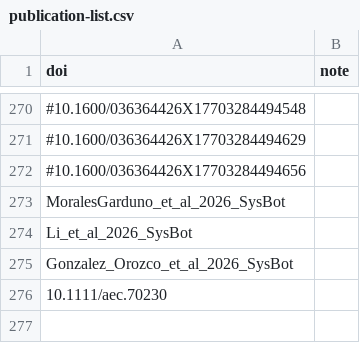
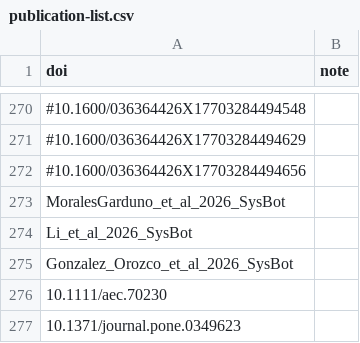
Before and after one commit to biogeospatial/biodiverse-publication-list, a CSV file: publication-list.csv, drawn as a sheet; only a part is shown, gaps mark what is left out.

```diff
--- a/publication-list.csv
+++ b/publication-list.csv
@@ -276 +276,2 @@ Gonzalez_Orozco_et_al_2026_SysBot,
 10.1111/aec.70230,
+10.1371/journal.pone.0349623,
```
Also changed, not shown: 1 other file.
